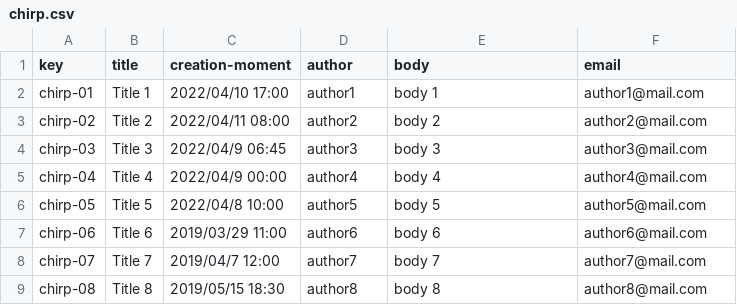
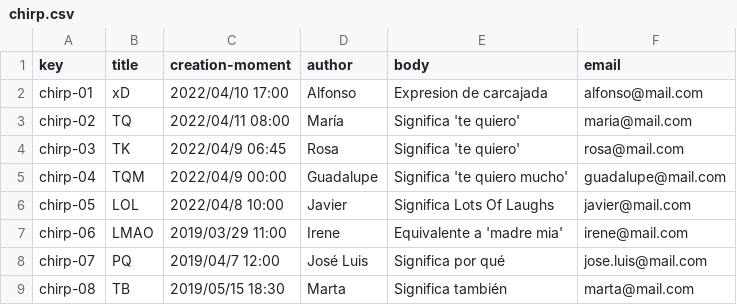
Before and after one commit to Alex-GF/Acme-Toolkits, a CSV file: src/main/webapp/WEB-INF/resources/sample-data/chirp.csv, drawn as a sheet; only a part is shown; the diff covers the shown part only.

Commit message:
Tarea 085: (chips) hecha

```diff
--- a/src/main/webapp/WEB-INF/resources/sample-data/chirp.csv
+++ b/src/main/webapp/WEB-INF/resources/sample-data/chirp.csv
@@ -1,9 +1,9 @@
 key,title,creation-moment,author,body,email
-chirp-01,Title 1,2022/04/10 17:00,author1,body 1,author1@mail.com
-chirp-02,Title 2,2022/04/11 08:00,author2,body 2,author2@mail.com
-chirp-03,Title 3,2022/04/9 06:45,author3,body 3,author3@mail.com
-chirp-04,Title 4,2022/04/9 00:00,author4,body 4,author4@mail.com
-chirp-05,Title 5,2022/04/8 10:00,author5,body 5,author5@mail.com
-chirp-06,Title 6,2019/03/29 11:00,author6,body 6,author6@mail.com
-chirp-07,Title 7,2019/04/7 12:00,author7,body 7,author7@mail.com
-chirp-08,Title 8,2019/05/15 18:30,author8,body 8,author8@mail.com
+chirp-01,xD,2022/04/10 17:00,Alfonso,Expresion de carcajada,alfonso@mail.com
+chirp-02,TQ,2022/04/11 08:00,María,Significa 'te quiero',maria@mail.com
+chirp-03,TK,2022/04/9 06:45,Rosa,Significa 'te quiero',rosa@mail.com
+chirp-04,TQM,2022/04/9 00:00,Guadalupe,Significa 'te quiero mucho',guadalupe@mail.com
+chirp-05,LOL,2022/04/8 10:00,Javier,Significa Lots Of Laughs,javier@mail.com
+chirp-06,LMAO,2019/03/29 11:00,Irene,Equivalente a 'madre mia',irene@mail.com
+chirp-07,PQ,2019/04/7 12:00,José Luis,Significa por qué,jose.luis@mail.com
+chirp-08,TB,2019/05/15 18:30,Marta,Significa también,marta@mail.com
```
Also changed, not shown: 48 edited cells elsewhere in this file.
